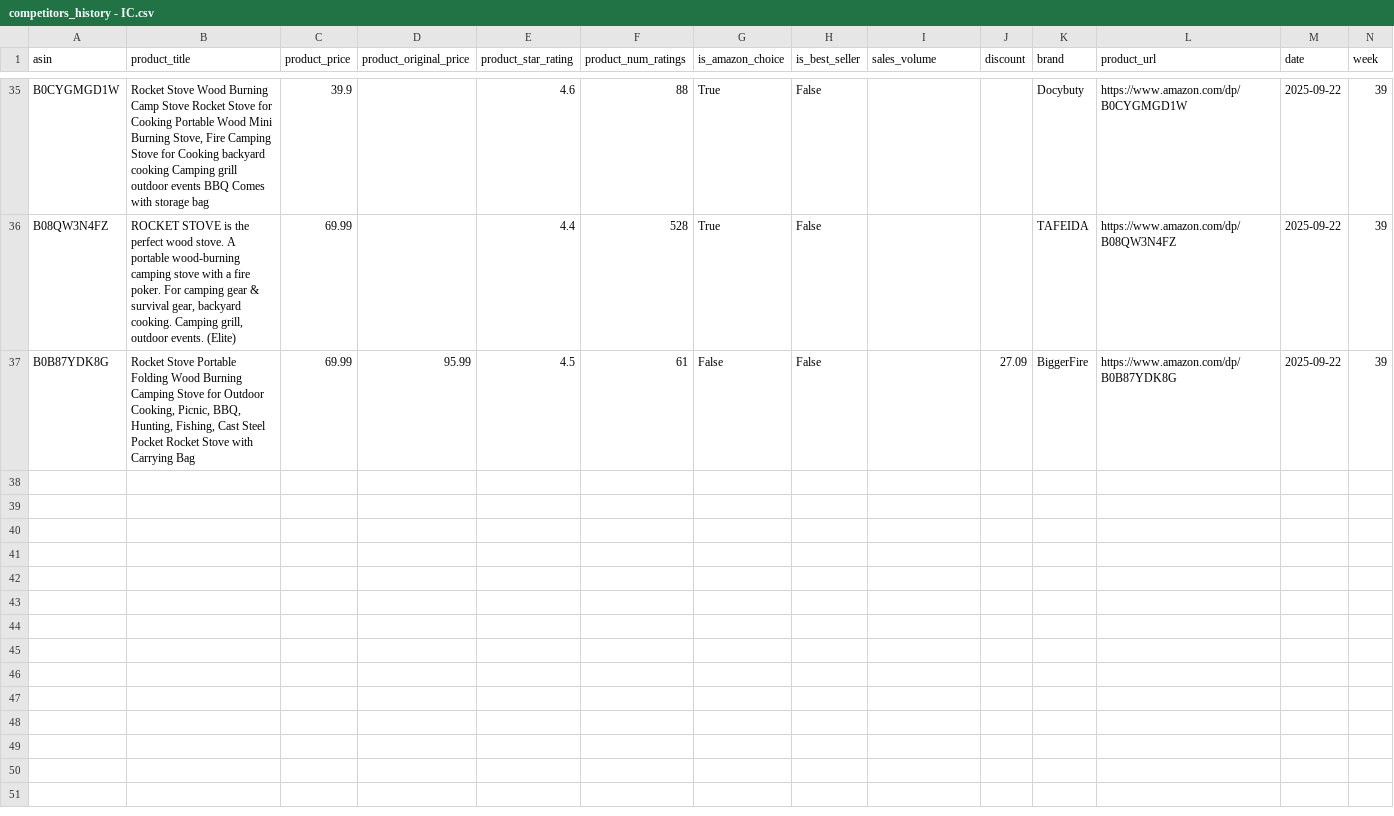
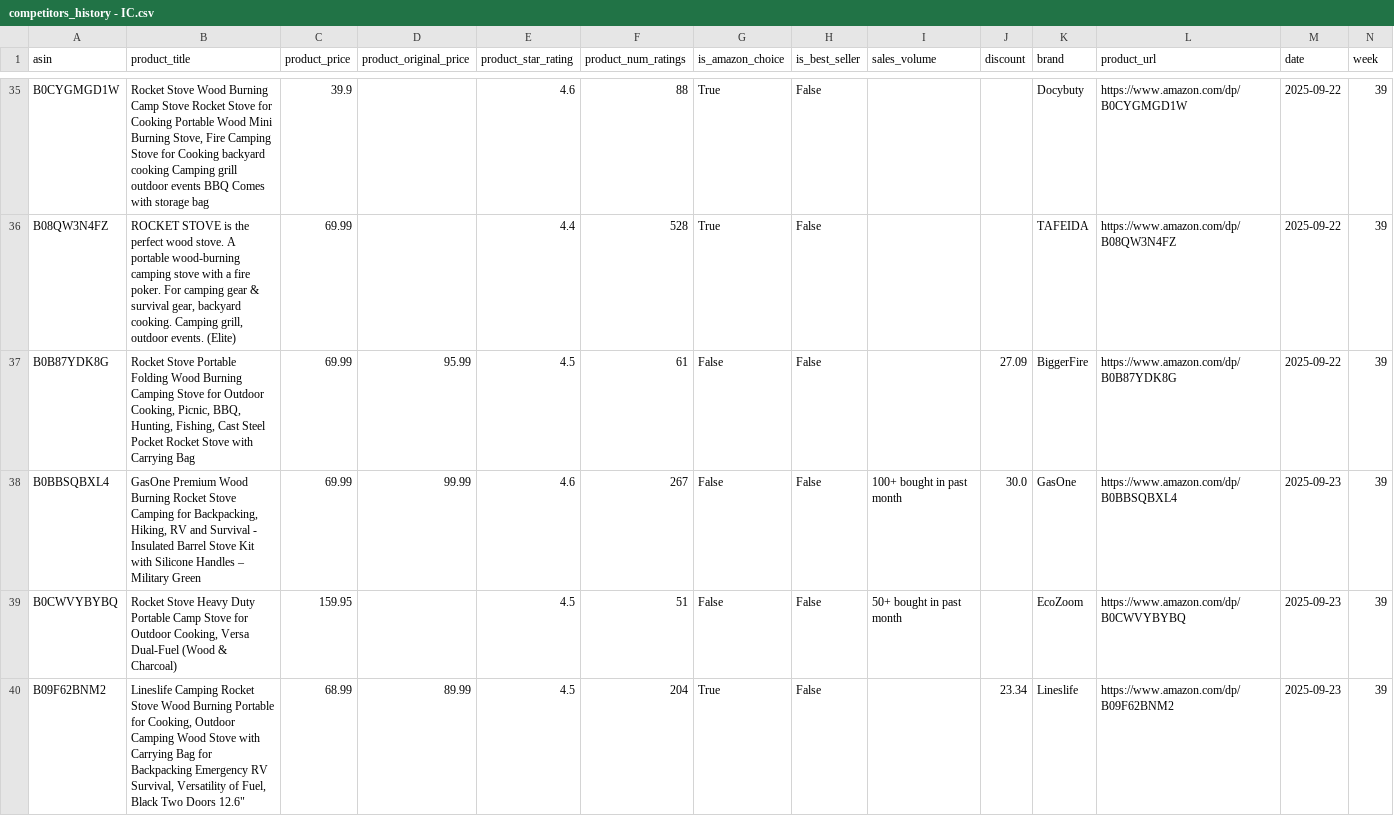
Before and after one commit to leonelmoreno-cmd/tracking2, a CSV file: data/competitors_history - IC.csv, drawn as a sheet; only a part is shown, gaps mark what is left out; rows hold the shown columns only; the diff covers the shown part only; the diff names each change by its address in the sheet, - before the commit and + after, or states it on an @@ line.

```diff
--- a/data/competitors_history - IC.csv
+++ b/data/competitors_history - IC.csv
+row 38: B0BBSQBXL4 | GasOne Premium Wood Burning Rocket Stove Camping for Backpacking, Hiking, RV and Survival - Insulated Barrel Stove Kit with Silicone Handles – Military Green | 69.99 | 99.99 | 4.6 | 267 | False | False | 100+ bought in past month | 30.0 | GasOne | https://www.amazon.com/dp/B0BBSQBXL4 | 2025-09-23 | 39
+row 39: B0CWVYBYBQ | Rocket Stove Heavy Duty Portable Camp Stove for Outdoor Cooking, Versa Dual-Fuel (Wood & Charcoal) | 159.95 |  | 4.5 | 51 | False | False | 50+ bought in past month |  | EcoZoom | https://www.amazon.com/dp/B0CWVYBYBQ | 2025-09-23 | 39
+row 40: B09F62BNM2 | Lineslife Camping Rocket Stove Wood Burning Portable for Cooking, Outdoor Camping Wood Stove with Carrying Bag for Backpacking Emergency RV Survival, Versatility of Fuel, Black Two Doors 12.6" | 68.99 | 89.99 | 4.5 | 204 | True | False |  | 23.34 | Lineslife | https://www.amazon.com/dp/B09F62BNM2 | 2025-09-23 | 39
```
Also changed, not shown: 6 added rows elsewhere in this file.
